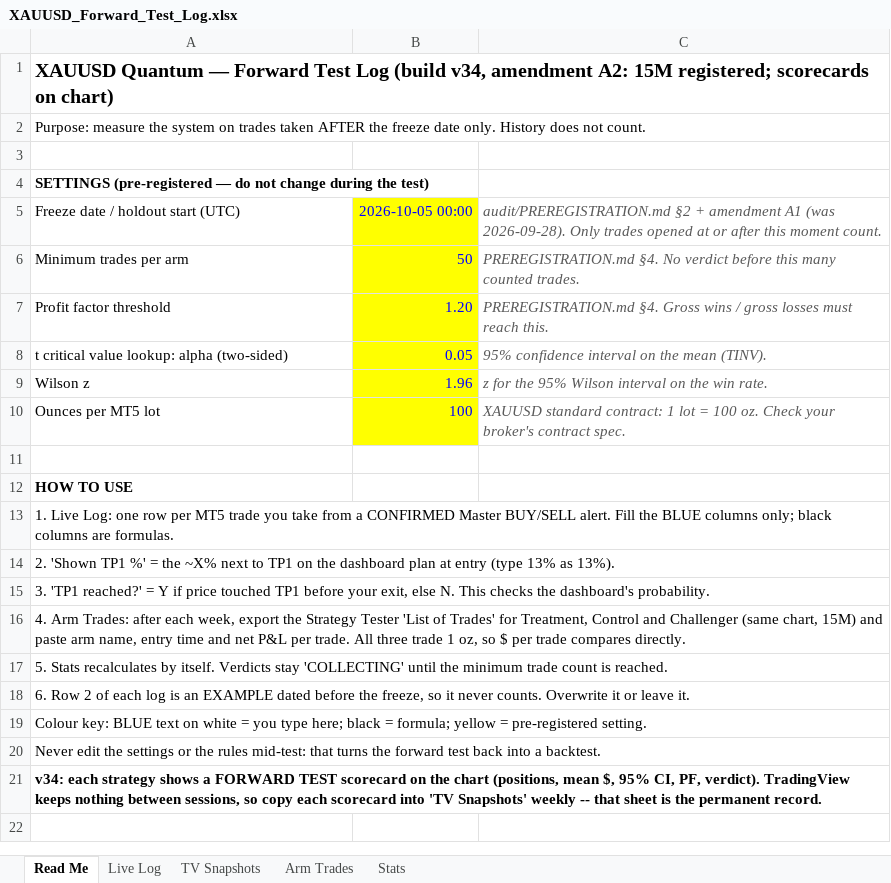
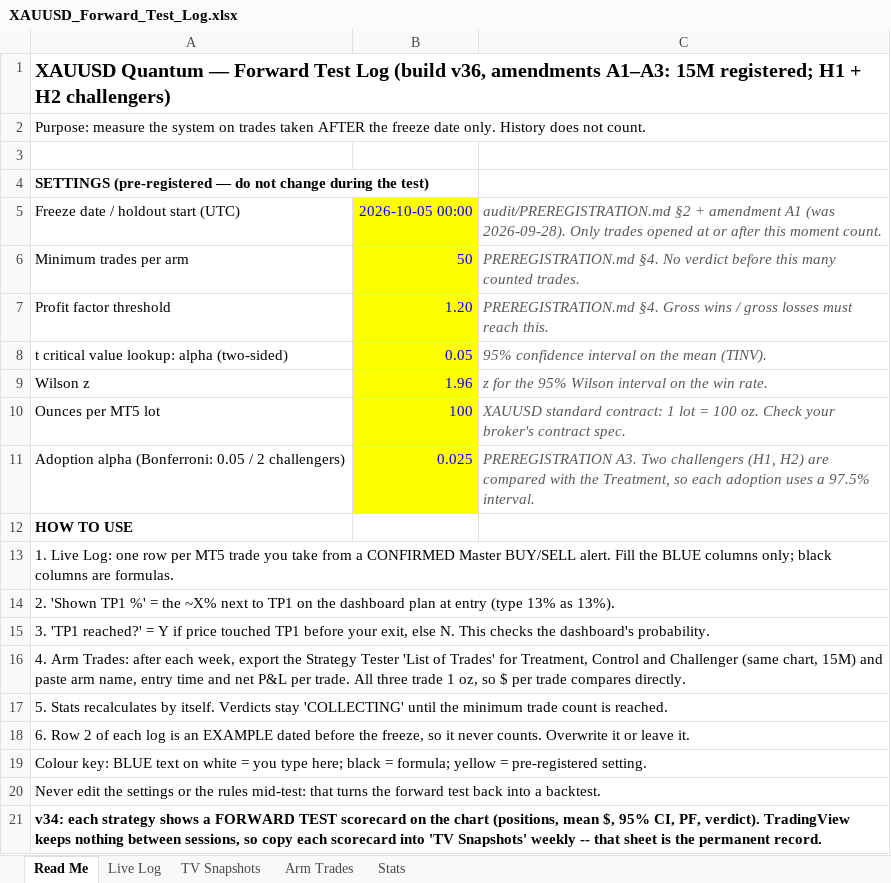
Before and after one commit to fmve1232/Trading-View-Xauusd, an Excel workbook: audit/XAUUSD_Forward_Test_Log.xlsx, sheet Read Me, drawn as a sheet; values as stored, in another font and other column widths than the file's, no borders; the diff names each change by its address in the sheet, - before the commit and + after, or states it on an @@ line.

```diff
--- a/audit/XAUUSD_Forward_Test_Log.xlsx (sheet Read Me)
+++ b/audit/XAUUSD_Forward_Test_Log.xlsx (sheet Read Me)
-A1: …Log (build v34, amendment A2: 15M registered; scorecards on chart)
+A1: …Log (build v36, amendments A1–A3: 15M registered; H1 + H2 challengers)
-row 11: (empty)
+row 11: Adoption alpha (Bonferroni: 0.05 / 2 challengers) | 0.025 | PREREGISTRATION A3. Two challengers (H1, H2) are compared with the Treatment, so each adoption uses a 97.5% interval.
-B11 fill: none
+B11 fill: #FFFF00
```
Also changed, not shown: sheet Stats, formulas that keep their value, 12 other files.
